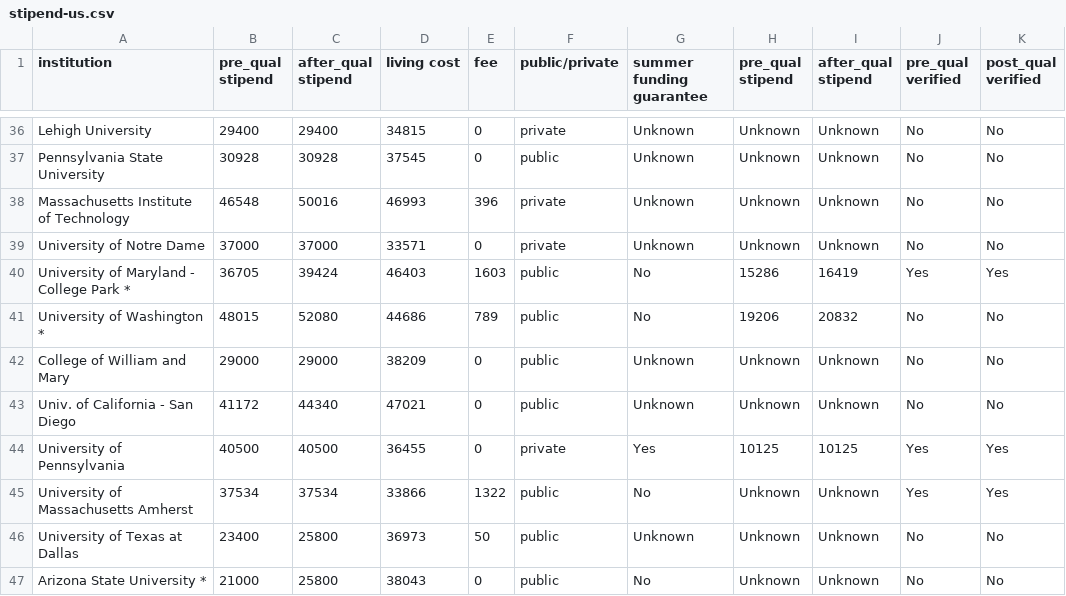
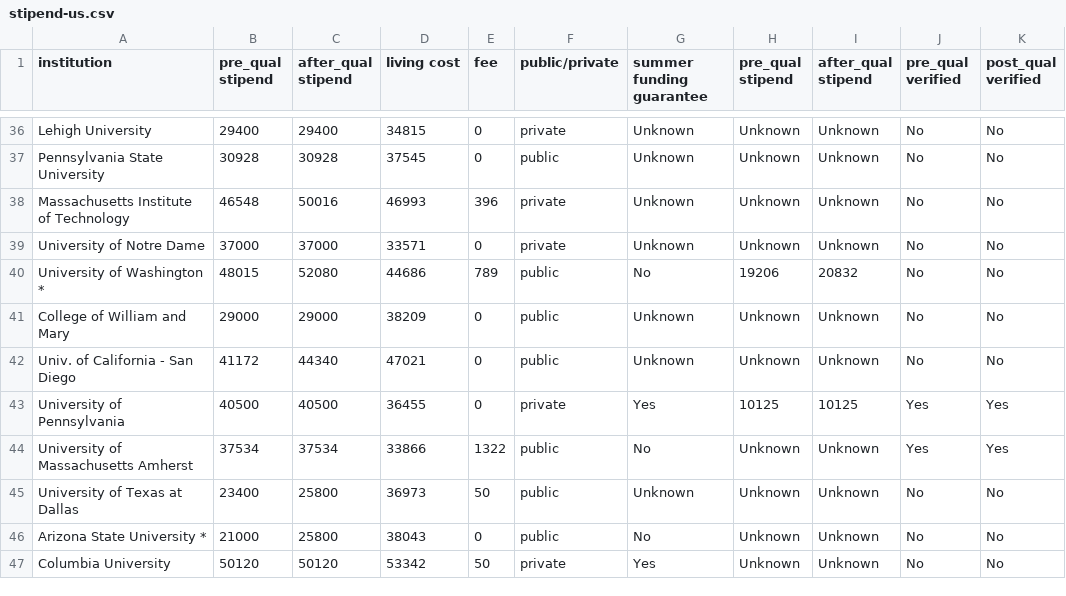
Before and after one commit to CSStipendRankings/CSStipendRankings, a CSV file: stipend-us.csv, drawn as a sheet; only a part is shown, gaps mark what is left out; the shorter side is filled out with more unchanged rows; the diff names each change by its address in the sheet, - before the commit and + after, or states it on an @@ line.

```diff
--- a/stipend-us.csv
+++ b/stipend-us.csv
-row 40: University of Maryland - College Park * | 36705 | 39424 | 46403 | 1603 | public | No | 15286 | 16419 | Yes | Yes
```
Also changed, not shown: 2 other files.
